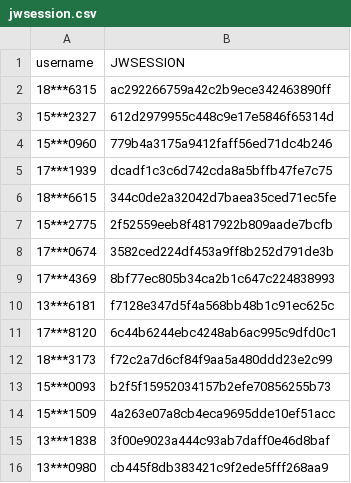
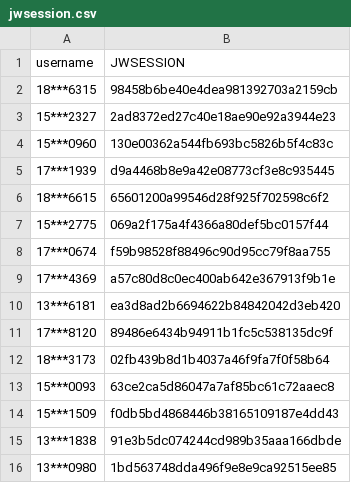
Before and after one commit to wangyuxiang123/XPUWeeklypunch, a CSV file: jwsession.csv, drawn as a sheet.

Commit message:
update

```diff
--- a/jwsession.csv
+++ b/jwsession.csv
@@ -1,16 +1,16 @@
 username,JWSESSION
-18***6315,ac292266759a42c2b9ece342463890ff
-15***2327,612d2979955c448c9e17e5846f65314d
-15***0960,779b4a3175a9412faff56ed71dc4b246
-17***1939,dcadf1c3c6d742cda8a5bffb47fe7c75
-18***6615,344c0de2a32042d7baea35ced71ec5fe
-15***2775,2f52559eeb8f4817922b809aade7bcfb
-17***0674,3582ced224df453a9ff8b252d791de3b
-17***4369,8bf77ec805b34ca2b1c647c224838993
-13***6181,f7128e347d5f4a568bb48b1c91ec625c
-17***8120,6c44b6244ebc4248ab6ac995c9dfd0c1
-18***3173,f72c2a7d6cf84f9aa5a480ddd23e2c99
-15***0093,b2f5f15952034157b2efe70856255b73
-15***1509,4a263e07a8cb4eca9695dde10ef51acc
-13***1838,3f00e9023a444c93ab7daff0e46d8baf
-13***0980,cb445f8db383421c9f2ede5fff268aa9
+18***6315,98458b6be40e4dea981392703a2159cb
+15***2327,2ad8372ed27c40e18ae90e92a3944e23
+15***0960,130e00362a544fb693bc5826b5f4c83c
+17***1939,d9a4468b8e9a42e08773cf3e8c935445
+18***6615,65601200a99546d28f925f702598c6f2
+15***2775,069a2f175a4f4366a80def5bc0157f44
+17***0674,f59b98528f88496c90d95cc79f8aa755
+17***4369,a57c80d8c0ec400ab642e367913f9b1e
+13***6181,ea3d8ad2b6694622b84842042d3eb420
+17***8120,89486e6434b94911b1fc5c538135dc9f
+18***3173,02fb439b8d1b4037a46f9fa7f0f58b64
+15***0093,63ce2ca5d86047a7af85bc61c72aaec8
+15***1509,f0db5bd4868446b38165109187e4dd43
+13***1838,91e3b5dc074244cd989b35aaa166dbde
+13***0980,1bd563748dda496f9e8e9ca92515ee85
```
